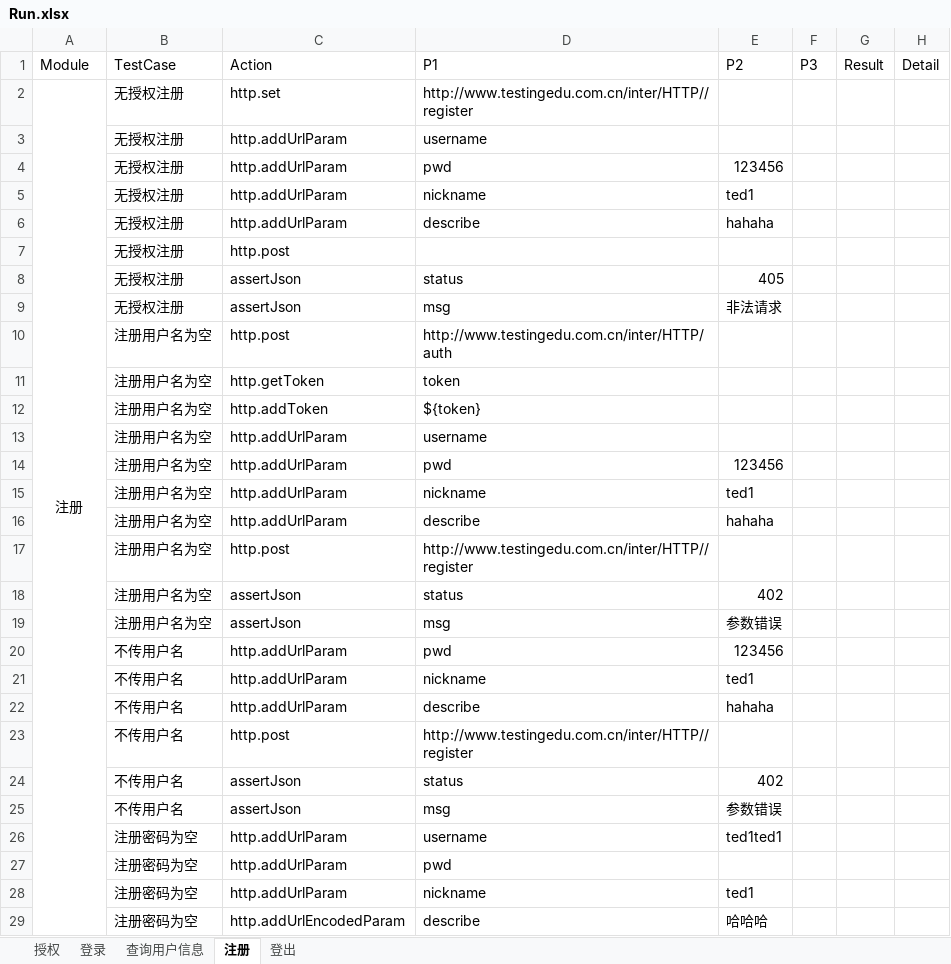
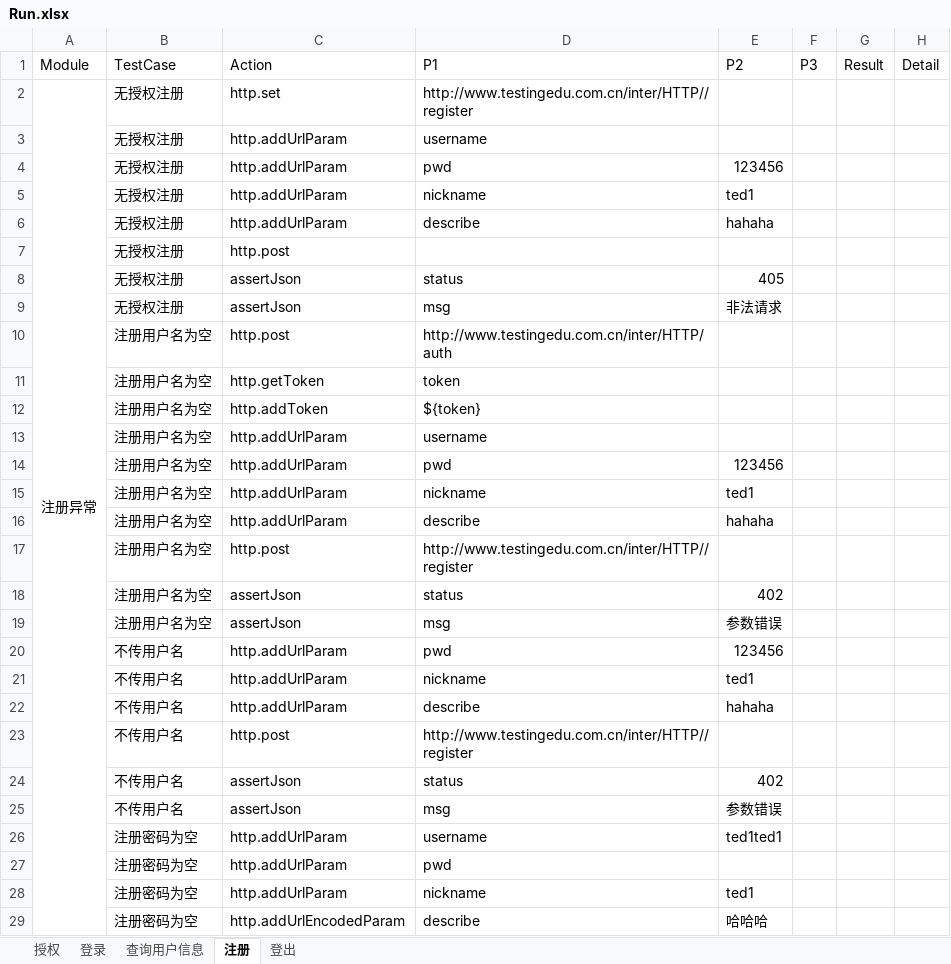
Before and after one commit to zghnwsq/InterfaceTest, an Excel workbook: testCase/Run.xlsx, sheet 注册, drawn as a sheet; only a part is shown; values as stored, in another font and other column widths than the file's, no borders; removed rows and columns are numbered as before the commit, all else as after; the diff covers the shown part only; the diff names each change by its address in the sheet, - before the commit and + after, or states it on an @@ line.

```diff
--- a/testCase/Run.xlsx (sheet 注册)
+++ b/testCase/Run.xlsx (sheet 注册)
-A2: 注册
+A2: 注册异常
-A2:A86 merged
+A2:A79 merged
```
Also changed, not shown: 22 added rows, 1 removed row, 6 moved rows, 2 edited cells and merged cells elsewhere in this sheet, sheet 登录, mail/config.xlsx, 1 other file.
